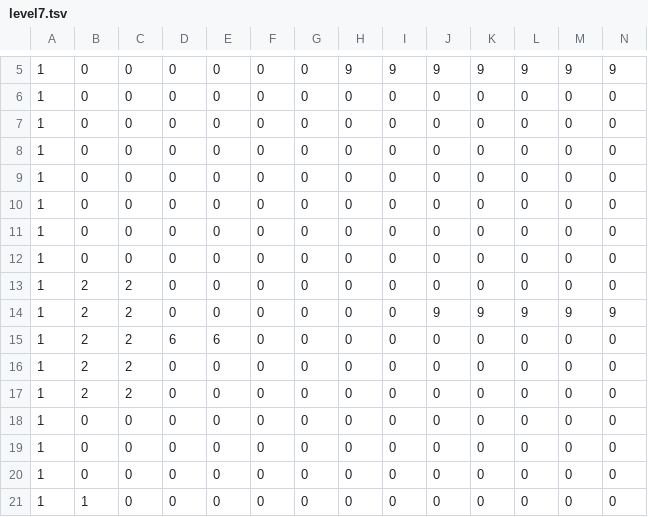
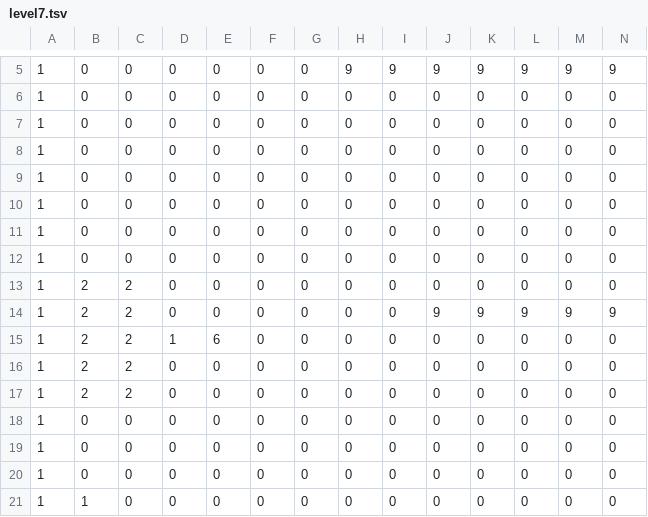
Before and after one commit to CharlieWells13/TeamProjectStarter2300, a TSV file: levels/level7.tsv, drawn as a sheet; only a part is shown, gaps mark what is left out; removed rows and columns are numbered as before the commit, all else as after; rows hold the shown columns only; the diff names each change by its address in the sheet, - before the commit and + after, or states it on an @@ line.

Commit message:
actually fixed level 7

```diff
--- a/levels/level7.tsv
+++ b/levels/level7.tsv
+row 7: 1 | 0 | 0 | 0 | 0 | 0 | 0 | 0 | 0 | 0 | 0 | 0 | 0 | 0
-row 8: 1 | 0 | 0 | 0 | 0 | 0 | 0 | 0 | 0 | 0 | 0 | 0 | 0 | 0
-D15: 6
+D15: 1
```
